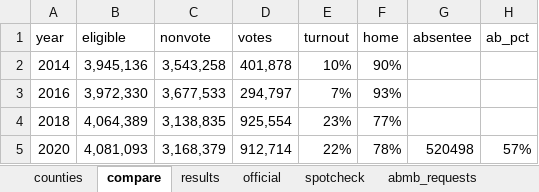
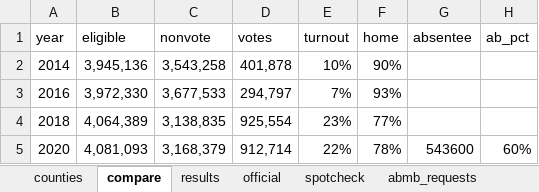
Before and after one commit to jeffhargarten/20200811-mailvote, an Excel workbook: sources/data/maindata.xlsx, sheet compare, drawn as a sheet; values as stored, in another font and other column widths than the file's, no borders; the diff names each change by its address in the sheet, - before the commit and + after, or states it on an @@ line.

```diff
--- a/sources/data/maindata.xlsx (sheet compare)
+++ b/sources/data/maindata.xlsx (sheet compare)
-G5 (absentee): 520498
+G5 (absentee): 543600
-H5 (ab_pct): 57%
+H5 (ab_pct): 60%
```
Also changed, not shown: 1 other file.
